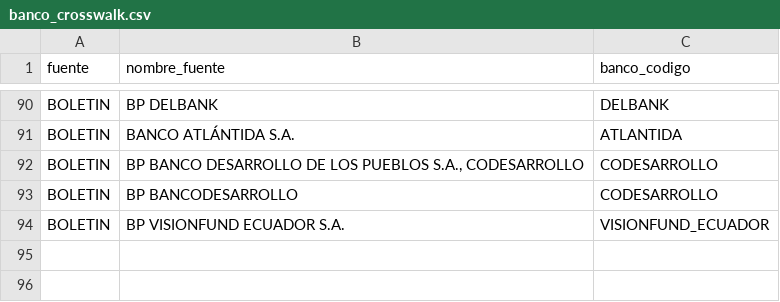
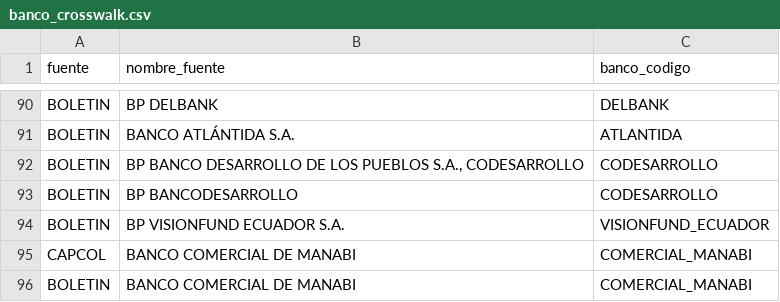
Before and after one commit to klovad/benchmark-financiero, a CSV file: src/benchmark_bancos/seeds/banco_crosswalk.csv, drawn as a sheet; only a part is shown, gaps mark what is left out; the diff names each change by its address in the sheet, - before the commit and + after, or states it on an @@ line.

```diff
--- a/src/benchmark_bancos/seeds/banco_crosswalk.csv
+++ b/src/benchmark_bancos/seeds/banco_crosswalk.csv
+row 95: CAPCOL | BANCO COMERCIAL DE MANABI | COMERCIAL_MANABI
+row 96: BOLETIN | BANCO COMERCIAL DE MANABI | COMERCIAL_MANABI
```
Also changed, not shown: 13 other files.
